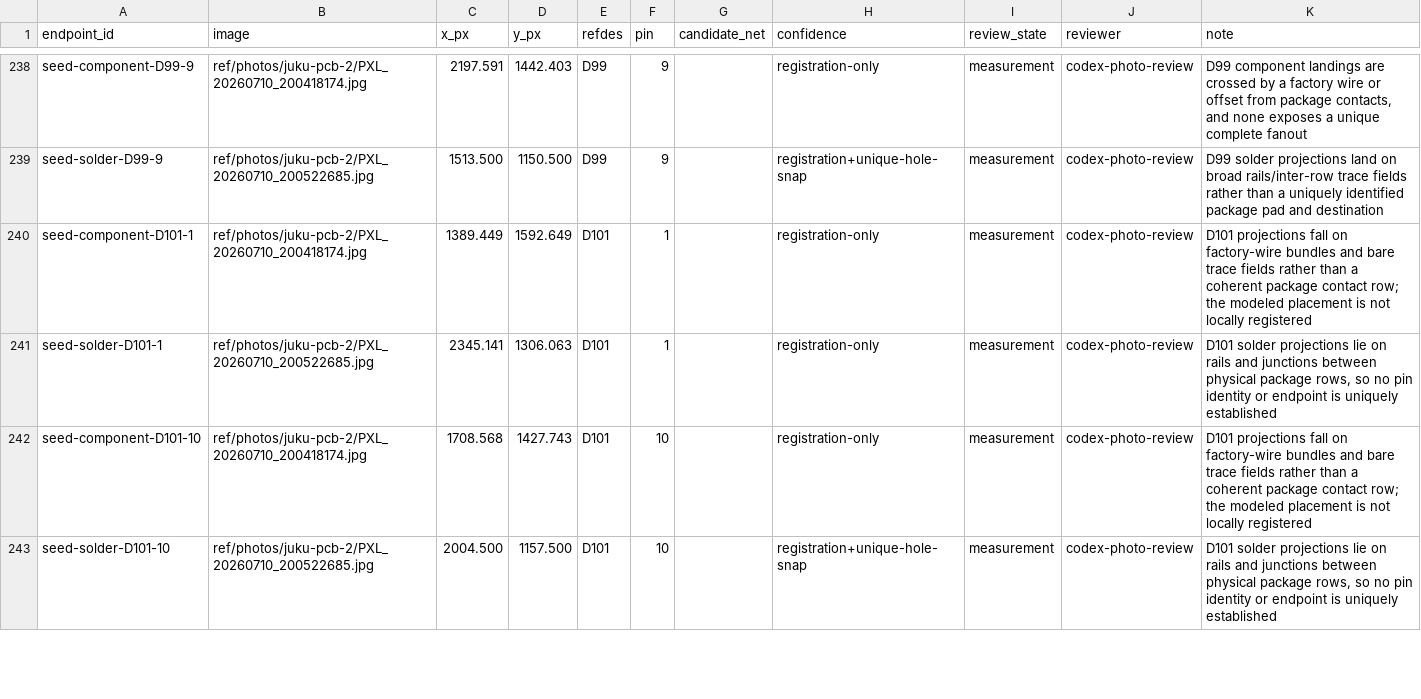
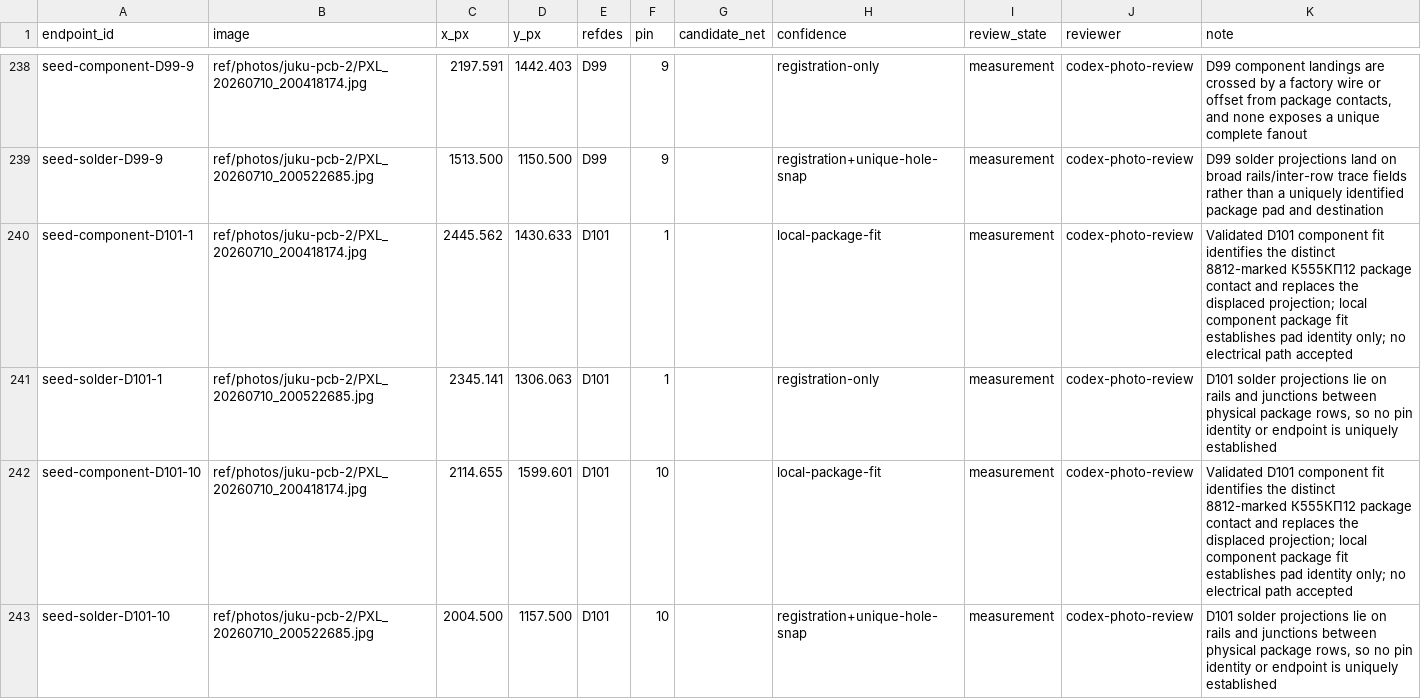
Before and after one commit to ddanila/8080-cosim, a CSV file: ref/photos/juku-pcb-2/endpoints.csv, drawn as a sheet; only a part is shown, gaps mark what is left out; the diff covers the shown part only.

Commit message:
Fit D101 mux package orientation

```diff
--- a/ref/photos/juku-pcb-2/endpoints.csv
+++ b/ref/photos/juku-pcb-2/endpoints.csv
@@ -239,5 +239,5 @@ seed-component-D99-9,ref/photos/juku-pcb-2/PXL_20260710_200418174.jpg,2197.591,1
 seed-solder-D99-9,ref/photos/juku-pcb-2/PXL_20260710_200522685.jpg,1513.500,1150.500,D99,9,,registration+unique-hole-snap,measurement,codex-photo-review,D99 solder projections land on broad rails/inter-row trace fields rather than a uniquely identified package pad and destination
-seed-component-D101-1,ref/photos/juku-pcb-2/PXL_20260710_200418174.jpg,1389.449,1592.649,D101,1,,registration-only,measurement,codex-photo-review,D101 projections fall on factory-wire bundles and bare trace fields rather than a coherent package contact row; the modeled placement is not locally registered
+seed-component-D101-1,ref/photos/juku-pcb-2/PXL_20260710_200418174.jpg,2445.562,1430.633,D101,1,,local-package-fit,measurement,codex-photo-review,Validated D101 component fit identifies the distinct 8812-marked К555КП12 package contact and replaces the displaced projection; local component package fit establishes pad identity only; no electrical path accepted
 seed-solder-D101-1,ref/photos/juku-pcb-2/PXL_20260710_200522685.jpg,2345.141,1306.063,D101,1,,registration-only,measurement,codex-photo-review,"D101 solder projections lie on rails and junctions between physical package rows, so no pin identity or endpoint is uniquely established"
-seed-component-D101-10,ref/photos/juku-pcb-2/PXL_20260710_200418174.jpg,1708.568,1427.743,D101,10,,registration-only,measurement,codex-photo-review,D101 projections fall on factory-wire bundles and bare trace fields rather than a coherent package contact row; the modeled placement is not locally registered
+seed-component-D101-10,ref/photos/juku-pcb-2/PXL_20260710_200418174.jpg,2114.655,1599.601,D101,10,,local-package-fit,measurement,codex-photo-review,Validated D101 component fit identifies the distinct 8812-marked К555КП12 package contact and replaces the displaced projection; local component package fit establishes pad identity only; no electrical path accepted
 seed-solder-D101-10,ref/photos/juku-pcb-2/PXL_20260710_200522685.jpg,2004.500,1157.500,D101,10,,registration+unique-hole-snap,measurement,codex-photo-review,"D101 solder projections lie on rails and junctions between physical package rows, so no pin identity or endpoint is uniquely established"
```
Also changed, not shown: 76 edited cells elsewhere in this file, 6 other files.
